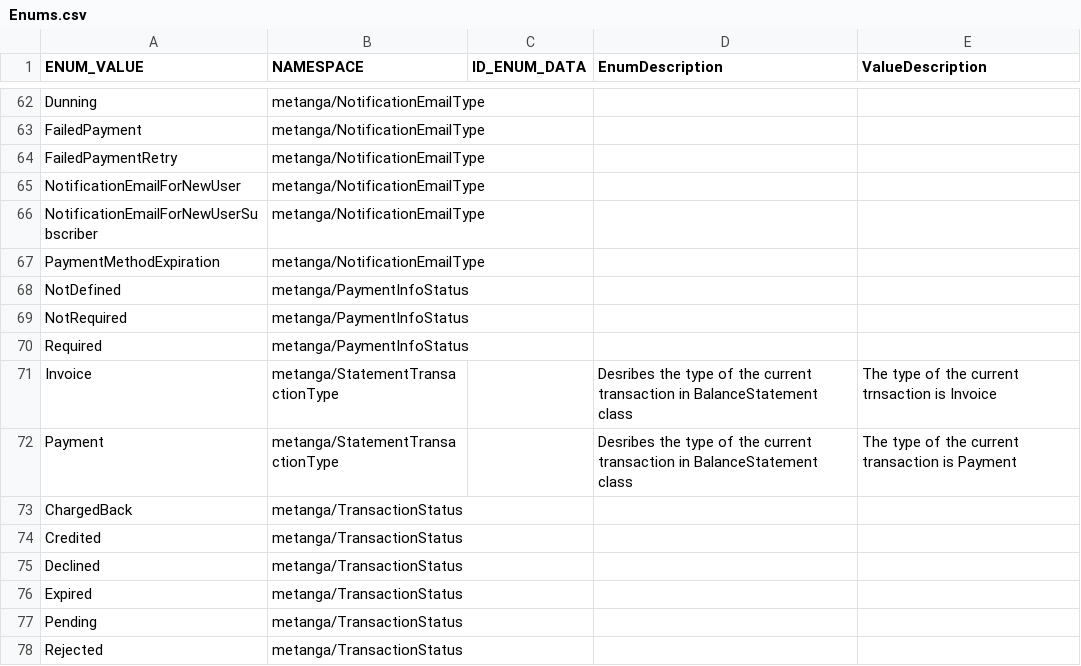
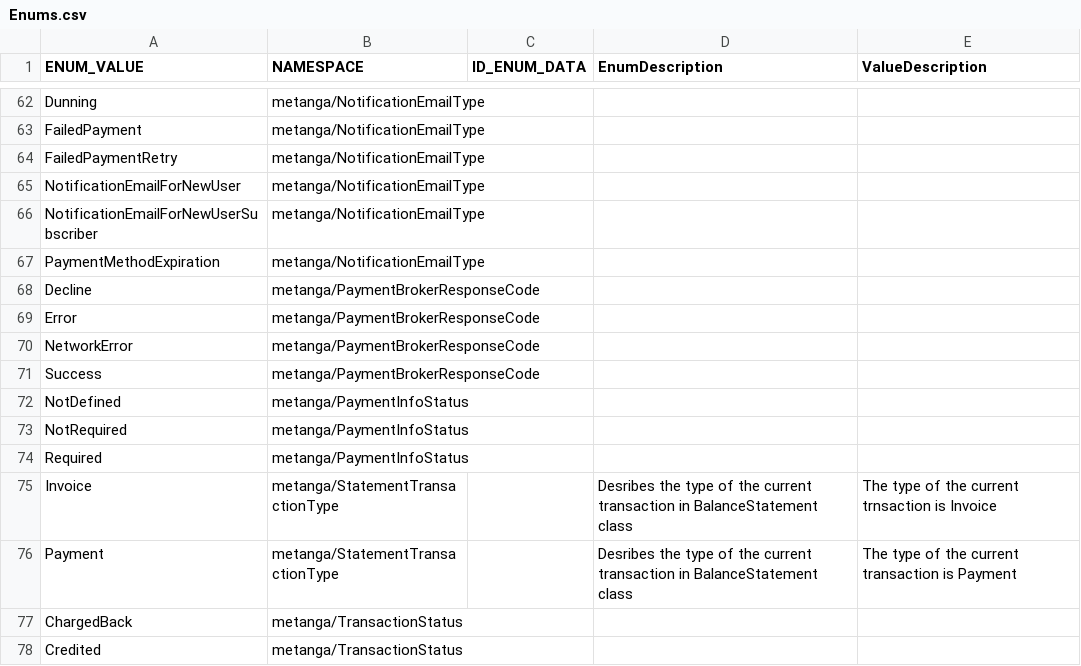
Before and after one commit to MTProfessionalServices/MetraNet, a CSV file: Data/Metanga/Enums.csv, drawn as a sheet; only a part is shown, gaps mark what is left out; the shorter side is filled out with more unchanged rows.

```diff
--- a/Data/Metanga/Enums.csv
+++ b/Data/Metanga/Enums.csv
@@ -205,2 +205,6 @@ NotificationEmailForNewUserSubscriber,metanga/NotificationEmailType,,,
 PaymentMethodExpiration,metanga/NotificationEmailType,,,
+Decline,metanga/PaymentBrokerResponseCode,,,
+Error,metanga/PaymentBrokerResponseCode,,,
+NetworkError,metanga/PaymentBrokerResponseCode,,,
+Success,metanga/PaymentBrokerResponseCode,,,
 NotDefined,metanga/PaymentInfoStatus,,,
```
Also changed, not shown: Data/Metanga/Entities.csv.
